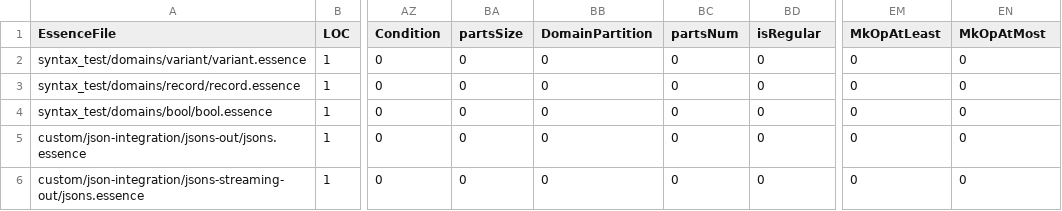
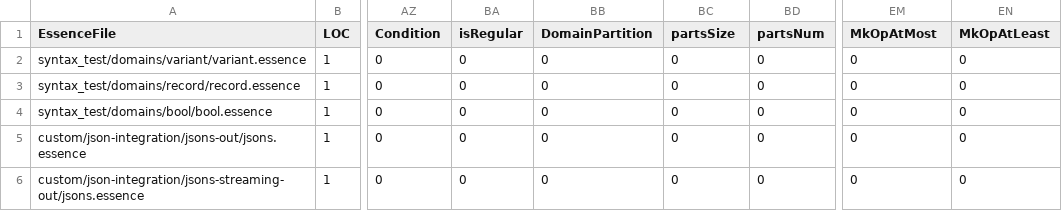
Before and after one commit to leiamcalisteryoung/conjure-oxide, a CSV file: tools/essence-feature-usage-stats/data.csv, drawn as a sheet; only a part is shown, gaps mark what is left out; the diff names each change by its address in the sheet, - before the commit and + after, or states it on an @@ line.

Commit message:
Actions: Deploy the essence features usage table 🚀

```diff
--- a/tools/essence-feature-usage-stats/data.csv
+++ b/tools/essence-feature-usage-stats/data.csv
-BA1: partsSize
+BA1: isRegular
-BC1: partsNum
+BC1: partsSize
-BD1: isRegular
+BD1: partsNum
-EM1: MkOpAtLeast
+EM1: MkOpAtMost
-EN1: MkOpAtMost
+EN1: MkOpAtLeast
```
Also changed, not shown: 1 other file.
